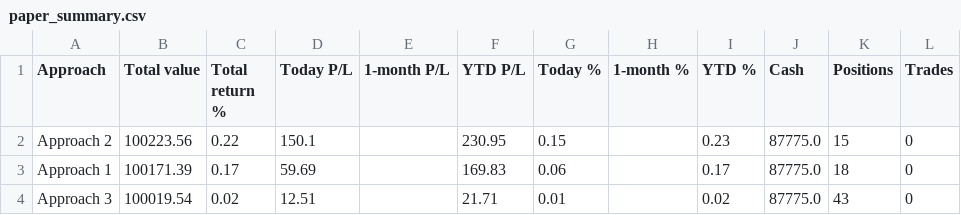
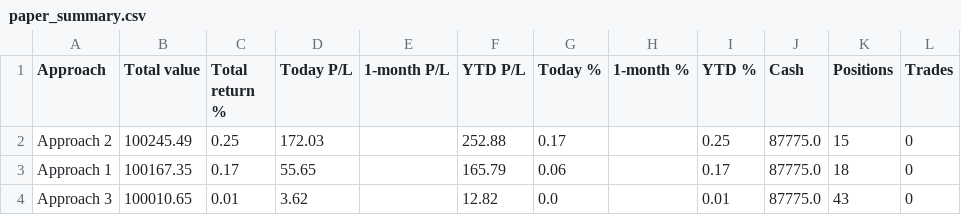
Before and after one commit to parthmalkan/Paper-Trade-US-stock, a CSV file: paper_summary.csv, drawn as a sheet.

Commit message:
Paper run 2026-10-09 14:57 UTC

```diff
--- a/paper_summary.csv
+++ b/paper_summary.csv
@@ -1,4 +1,4 @@
 Approach,Total value,Total return %,Today P/L,1-month P/L,YTD P/L,Today %,1-month %,YTD %,Cash,Positions,Trades
-Approach 2,100223.56,0.22,150.1,,230.95,0.15,,0.23,87775.0,15,0
-Approach 1,100171.39,0.17,59.69,,169.83,0.06,,0.17,87775.0,18,0
-Approach 3,100019.54,0.02,12.51,,21.71,0.01,,0.02,87775.0,43,0
+Approach 2,100245.49,0.25,172.03,,252.88,0.17,,0.25,87775.0,15,0
+Approach 1,100167.35,0.17,55.65,,165.79,0.06,,0.17,87775.0,18,0
+Approach 3,100010.65,0.01,3.62,,12.82,0.0,,0.01,87775.0,43,0
```
Also changed, not shown: 3 other files.
